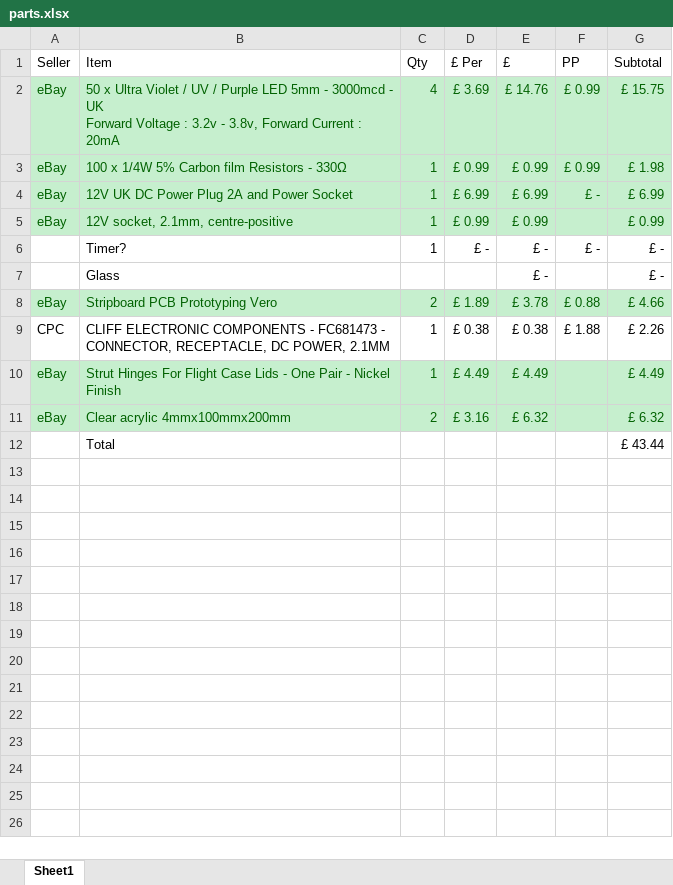
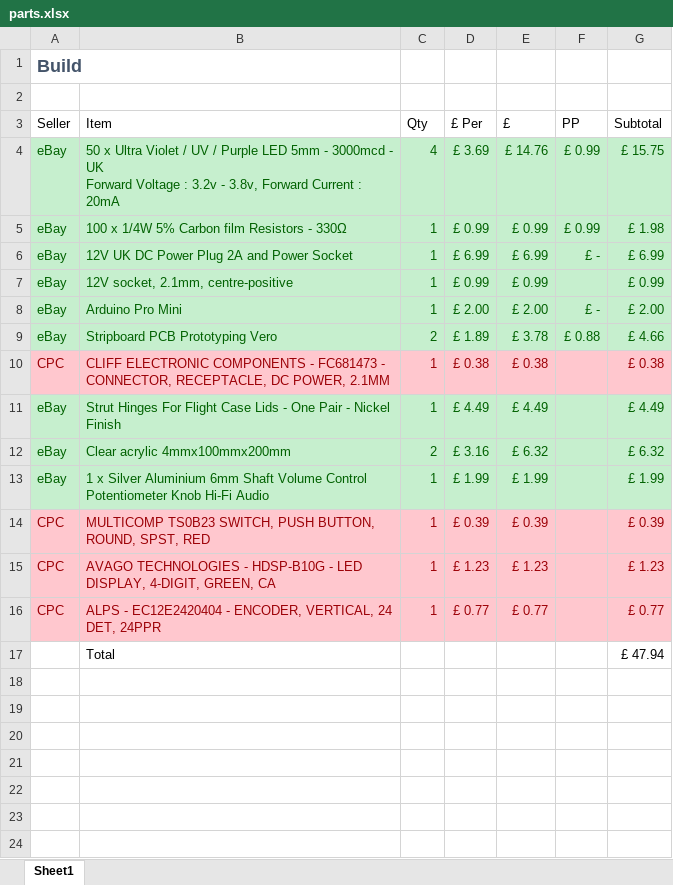
Before and after one commit to Cylindric3D/uv-box, an Excel workbook: parts.xlsx, sheet Sheet1, drawn as a sheet; only a part is shown; values as stored, in another font and other column widths than the file's, no borders; table styles not drawn; removed rows and columns are numbered as before the commit, all else as after; the diff covers the shown part only; the diff names each change by its address in the sheet, - before the commit and + after, or states it on an @@ line.

Commit message:
Update parts.

```diff
--- a/parts.xlsx (sheet Sheet1)
+++ b/parts.xlsx (sheet Sheet1)
+row 1: Build
+row 2: (empty)
-row 6:  | Timer? | 1 | £ - | £ - | £ - | £ -
-row 7:  | Glass |  |  | £ - |  | £ -
+row 8: eBay | Arduino Pro Mini | 1 | £ 2.00 | £ 2.00 | £ - | £ 2.00
-A10:G10 fill: none
+A10:G10 fill: #FFC7CE
-A10:E10 text colour: black
+A10:E10 text colour: #9C0006
-F10 (PP): £ 1.88
+F10 (PP): (empty)
-G10 (Subtotal): £ 2.26
+G10 (Subtotal): £ 0.38
-G10 text colour: black
+G10 text colour: #9C0006
+row 13: eBay | 1 x Silver Aluminium 6mm Shaft Volume Control Potentiometer Knob Hi-Fi Audio | 1 | £ 1.99 | £ 1.99 |  | £ 1.99
+row 14: CPC | MULTICOMP TS0B23 SWITCH, PUSH BUTTON, ROUND, SPST, RED | 1 | £ 0.39 | £ 0.39 |  | £ 0.39
+row 15: CPC | AVAGO TECHNOLOGIES - HDSP-B10G - LED DISPLAY, 4-DIGIT, GREEN, CA | 1 | £ 1.23 | £ 1.23 |  | £ 1.23
+row 16: CPC | ALPS - EC12E2420404 - ENCODER, VERTICAL, 24 DET, 24PPR | 1 | £ 0.77 | £ 0.77 |  | £ 0.77
+row 17:  | Total |  |  |  |  | £ 47.94
-row 18:  | Total |  |  |  |  | £ 43.44
+row 18: (empty)
+row 19: (empty)
+row 20: (empty)
+row 21: (empty)
+row 22: (empty)
+row 23: (empty)
+row 24: (empty)
```
Also changed, not shown: 10 added rows elsewhere in this sheet, formulas that keep their value.
